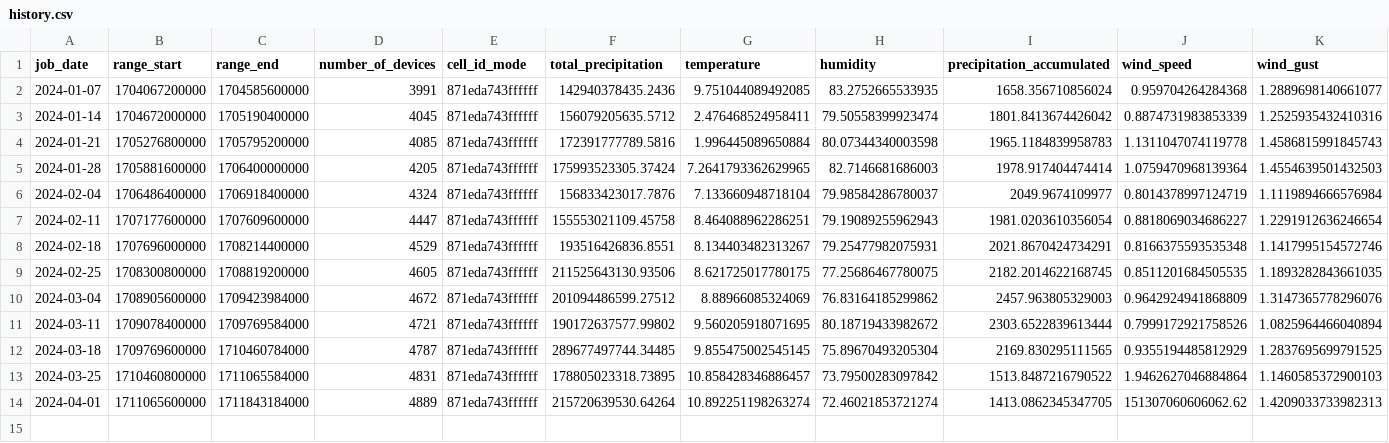
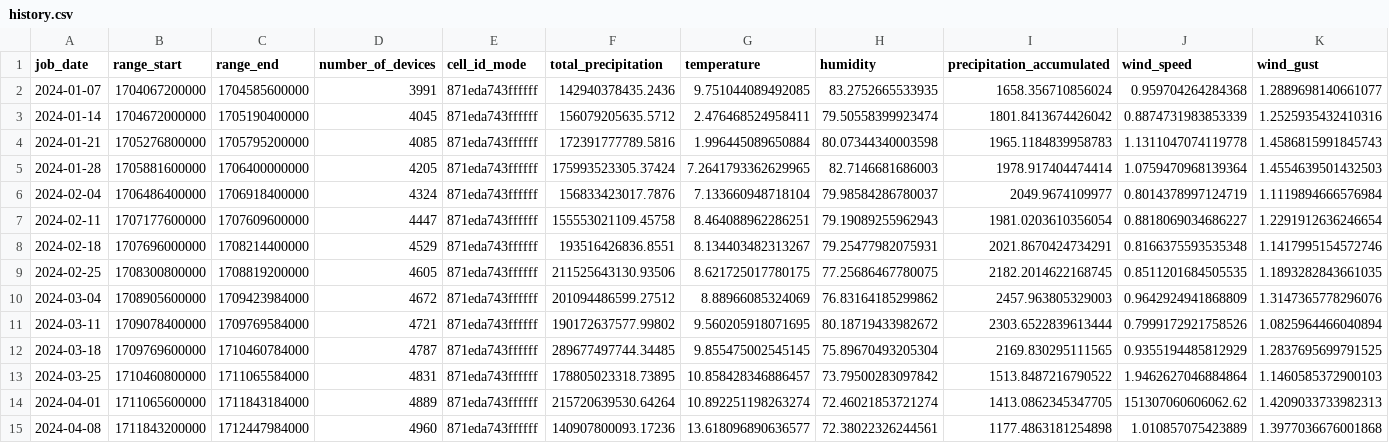
Before and after one commit to textileio/demo-basin-wxm-query, a CSV file: history.csv, drawn as a sheet; only a part is shown; rows hold the shown columns only; the diff names each change by its address in the sheet, - before the commit and + after, or states it on an @@ line.

```diff
--- a/history.csv
+++ b/history.csv
+row 15: 2024-04-08 | 1711843200000 | 1712447984000 | 4960 | 871eda743ffffff | 140907800093.17236 | 13.618096890636577 | 72.38022326244561 | 1177.4863181254898 | 1.010857075423889 | 1.3977036676001868
```
Also changed, not shown: 22 other files.
